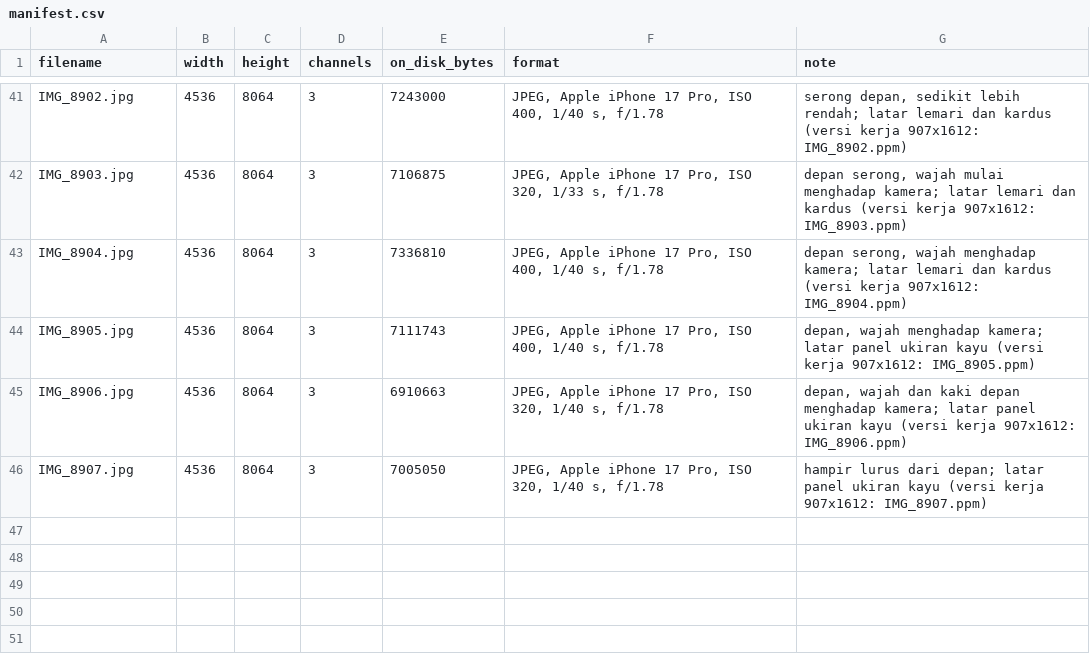
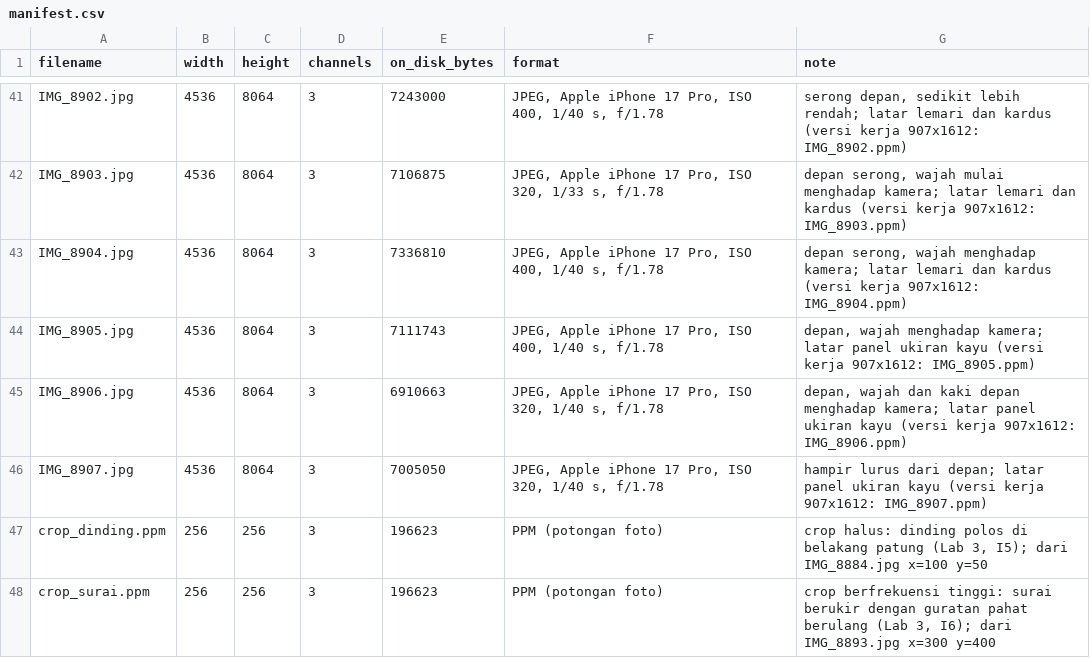
Before and after one commit to ZackyMaulana912/grafkom-pixel-to-reality, a CSV file: Module1/Source/data/manifest.csv, drawn as a sheet; only a part is shown, gaps mark what is left out; the diff names each change by its address in the sheet, - before the commit and + after, or states it on an @@ line.

Commit message:
Tambah dua potongan foto untuk uji format, dinding polos dan surai berukir, yang dibuat otomatis saat menyiapkan data

```diff
--- a/Module1/Source/data/manifest.csv
+++ b/Module1/Source/data/manifest.csv
+row 47: crop_dinding.ppm | 256 | 256 | 3 | 196623 | PPM (potongan foto) | crop halus: dinding polos di belakang patung (Lab 3, I5); dari IMG_8884.jpg x=100 y=50
+row 48: crop_surai.ppm | 256 | 256 | 3 | 196623 | PPM (potongan foto) | crop berfrekuensi tinggi: surai berukir dengan guratan pahat berulang (Lab 3, I6); dari IMG_8893.jpg x=300 y=400
```
Also changed, not shown: 2 other files.
